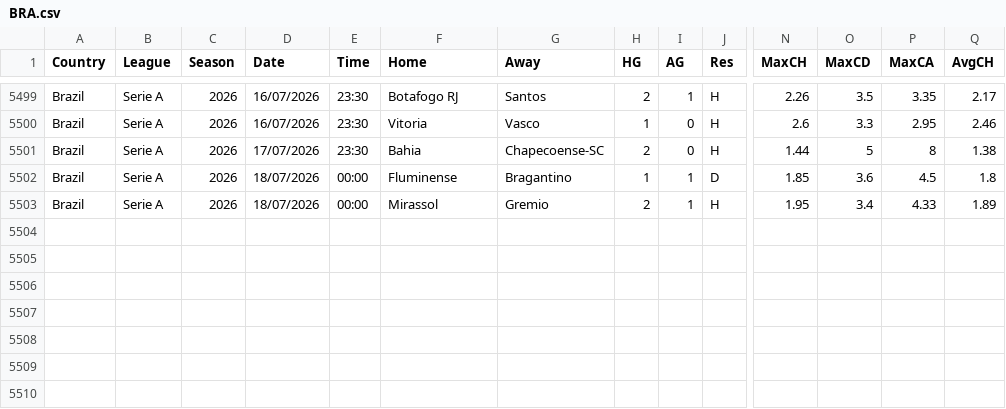
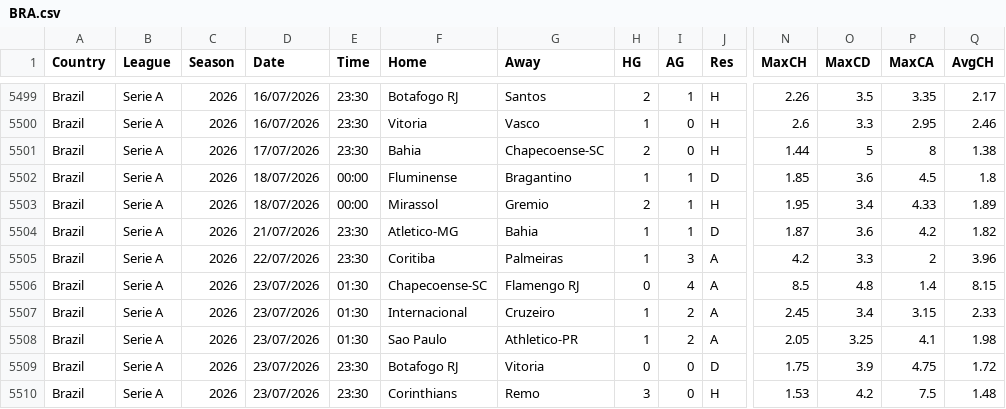
Before and after one commit to ASRSES/football-data-archive, a CSV file: data/BRA/BRA.csv, drawn as a sheet; only a part is shown, gaps mark what is left out; rows hold the shown columns only; the diff names each change by its address in the sheet, - before the commit and + after, or states it on an @@ line.

```diff
--- a/data/BRA/BRA.csv
+++ b/data/BRA/BRA.csv
+row 5504: Brazil | Serie A | 2026 | 21/07/2026 | 23:30 | Atletico-MG | Bahia | 1 | 1 | D | 1.87 | 3.6 | 4.2 | 1.82
+row 5505: Brazil | Serie A | 2026 | 22/07/2026 | 23:30 | Coritiba | Palmeiras | 1 | 3 | A | 4.2 | 3.3 | 2 | 3.96
+row 5506: Brazil | Serie A | 2026 | 23/07/2026 | 01:30 | Chapecoense-SC | Flamengo RJ | 0 | 4 | A | 8.5 | 4.8 | 1.4 | 8.15
+row 5507: Brazil | Serie A | 2026 | 23/07/2026 | 01:30 | Internacional | Cruzeiro | 1 | 2 | A | 2.45 | 3.4 | 3.15 | 2.33
+row 5508: Brazil | Serie A | 2026 | 23/07/2026 | 01:30 | Sao Paulo | Athletico-PR | 1 | 2 | A | 2.05 | 3.25 | 4.1 | 1.98
+row 5509: Brazil | Serie A | 2026 | 23/07/2026 | 23:30 | Botafogo RJ | Vitoria | 0 | 0 | D | 1.75 | 3.9 | 4.75 | 1.72
+row 5510: Brazil | Serie A | 2026 | 23/07/2026 | 23:30 | Corinthians | Remo | 3 | 0 | H | 1.53 | 4.2 | 7.5 | 1.48
```
Also changed, not shown: data/ARG/ARG.csv, data/MEX/MEX.csv, 3 other files.
